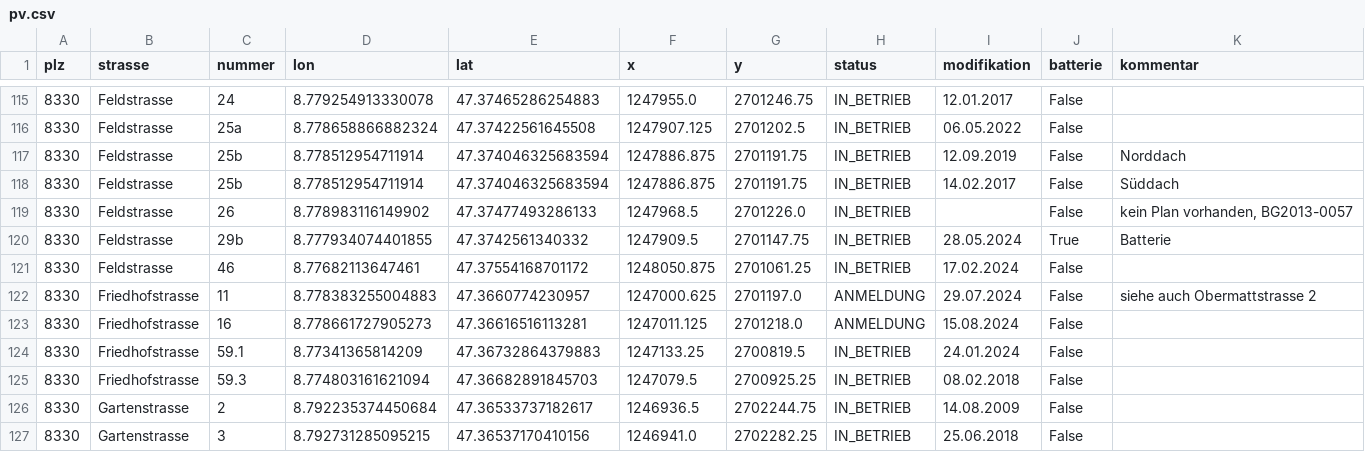
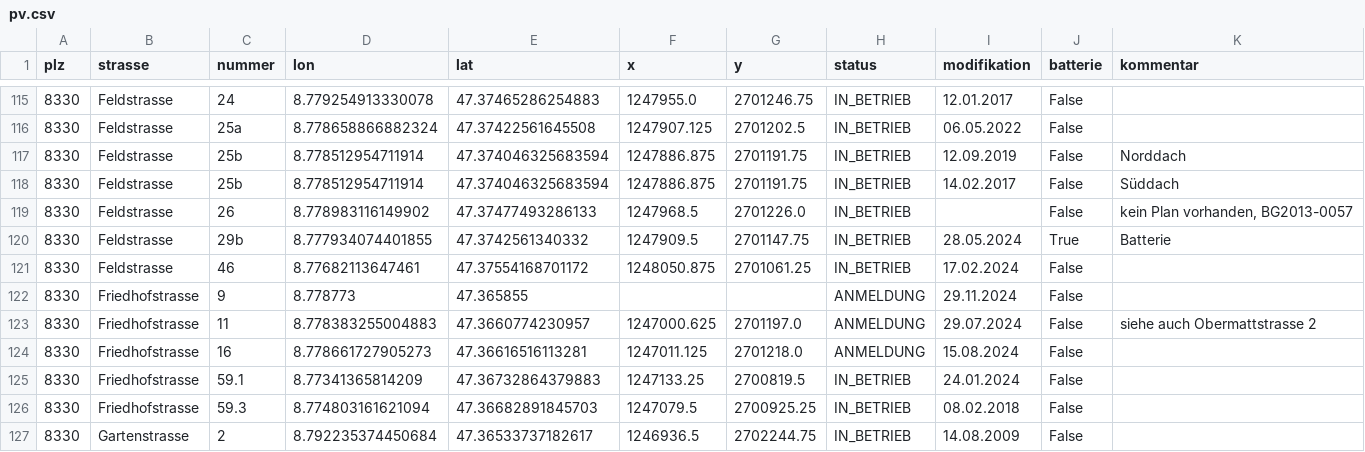
Before and after one commit to loeti82/firemap, a CSV file: pv.csv, drawn as a sheet; only a part is shown, gaps mark what is left out; the shorter side is filled out with more unchanged rows; the diff names each change by its address in the sheet, - before the commit and + after, or states it on an @@ line.

Commit message:
add Friedhofstrasse,9

```diff
--- a/pv.csv
+++ b/pv.csv
+row 122: 8330 | Friedhofstrasse | 9 | 8.778773 | 47.365855 |  |  | ANMELDUNG | 29.11.2024 | False
```
